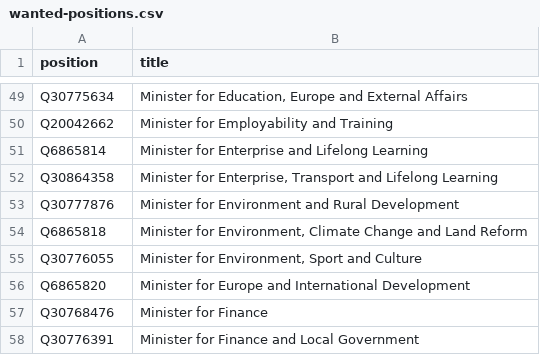
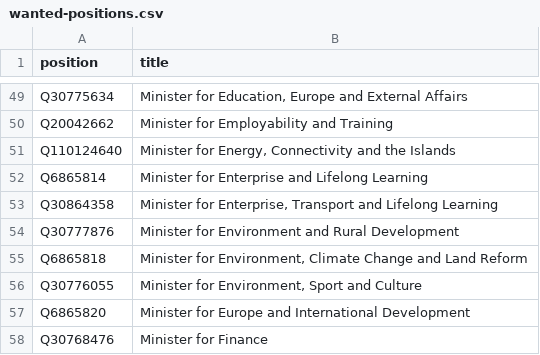
Before and after one commit to every-politician-scrapers/scotland-cabinet, a CSV file: wikidata/wanted-positions.csv, drawn as a sheet; only a part is shown, gaps mark what is left out; the shorter side is filled out with more unchanged rows; the diff names each change by its address in the sheet, - before the commit and + after, or states it on an @@ line.

Commit message:
add Minister for Energy, Connectivity and the Islands

```diff
--- a/wikidata/wanted-positions.csv
+++ b/wikidata/wanted-positions.csv
+row 51: Q110124640 | Minister for Energy, Connectivity and the Islands
```
Also changed, not shown: 1 other file.
